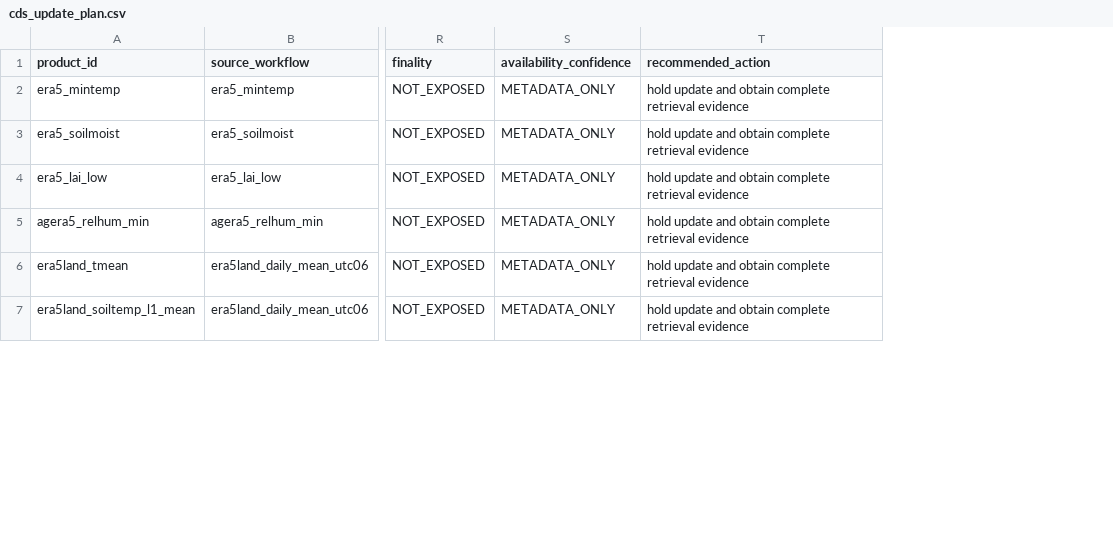
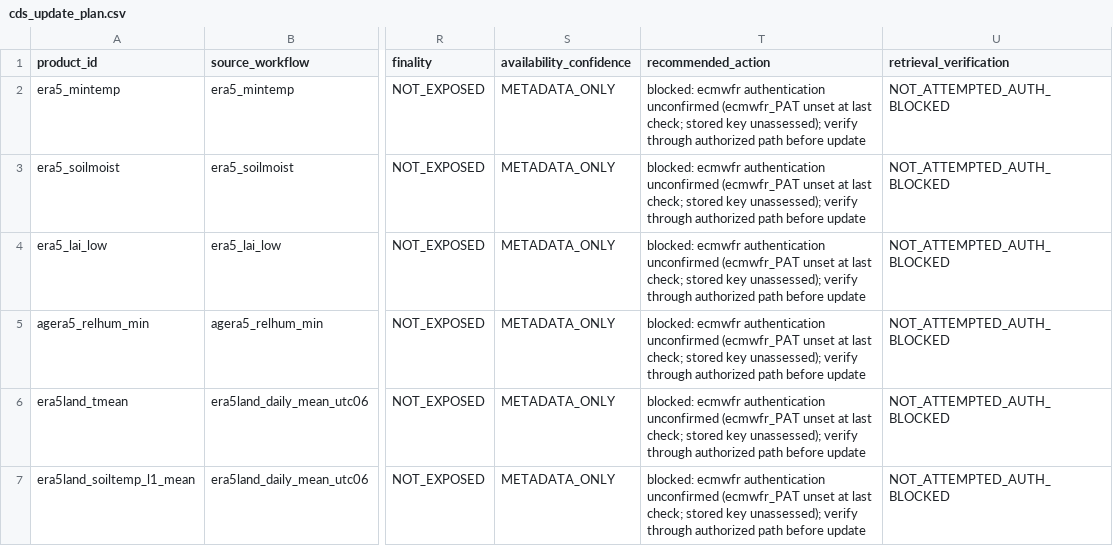
Before and after one commit to geoepi/cds-datagrab, a CSV file: docs/cds_update_plan.csv, drawn as a sheet; only a part is shown, gaps mark what is left out; the diff covers the shown part only; the diff names each change by its address in the sheet, - before the commit and + after, or states it on an @@ line.

Commit message:
docs: record CDS retrieval verification blocker

```diff
--- a/docs/cds_update_plan.csv
+++ b/docs/cds_update_plan.csv
+column U (retrieval_verification), rows 2-7: all NOT_ATTEMPTED_AUTH_BLOCKED
-T2:T7 (recommended_action): hold update and obtain complete retrieval evidence
+T2:T7 (recommended_action): blocked: ecmwfr authentication unconfirmed (ecmwfr_PAT unset at last check; stored key unassessed); verify through authorized path before update
```
Also changed, not shown: 6 edited cells elsewhere in this file, 2 other files.
